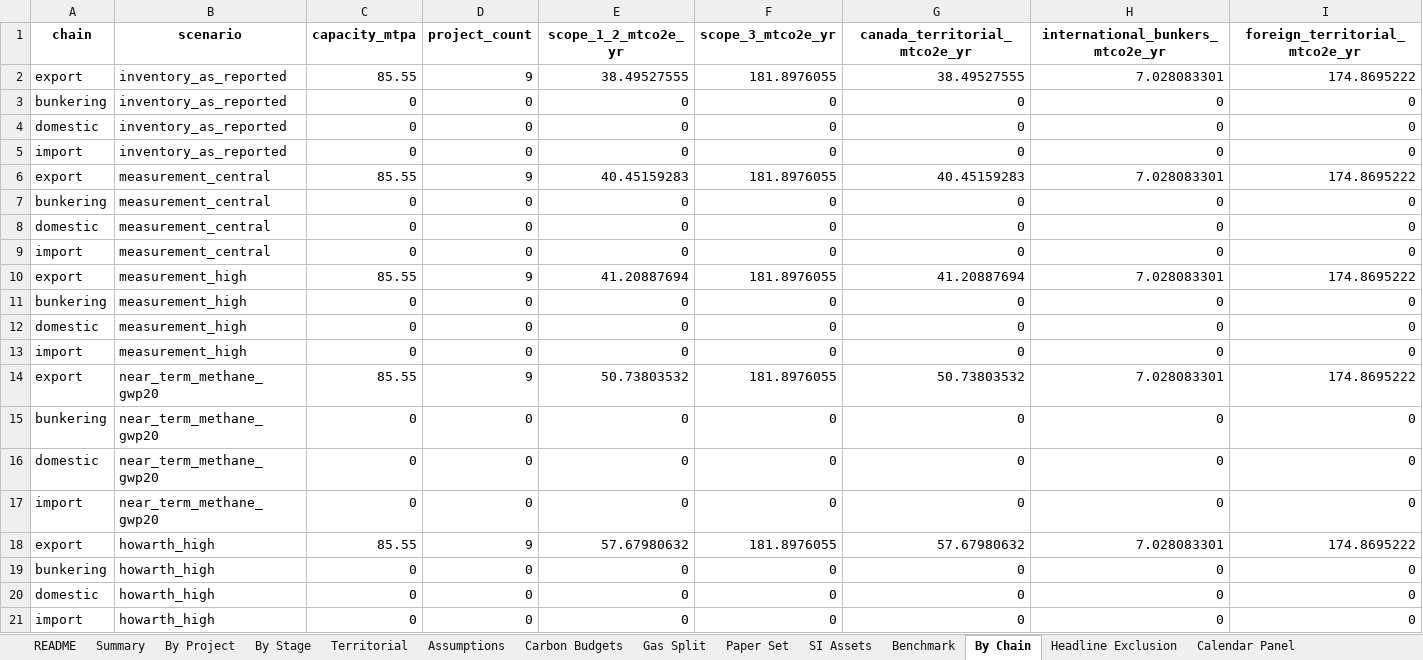
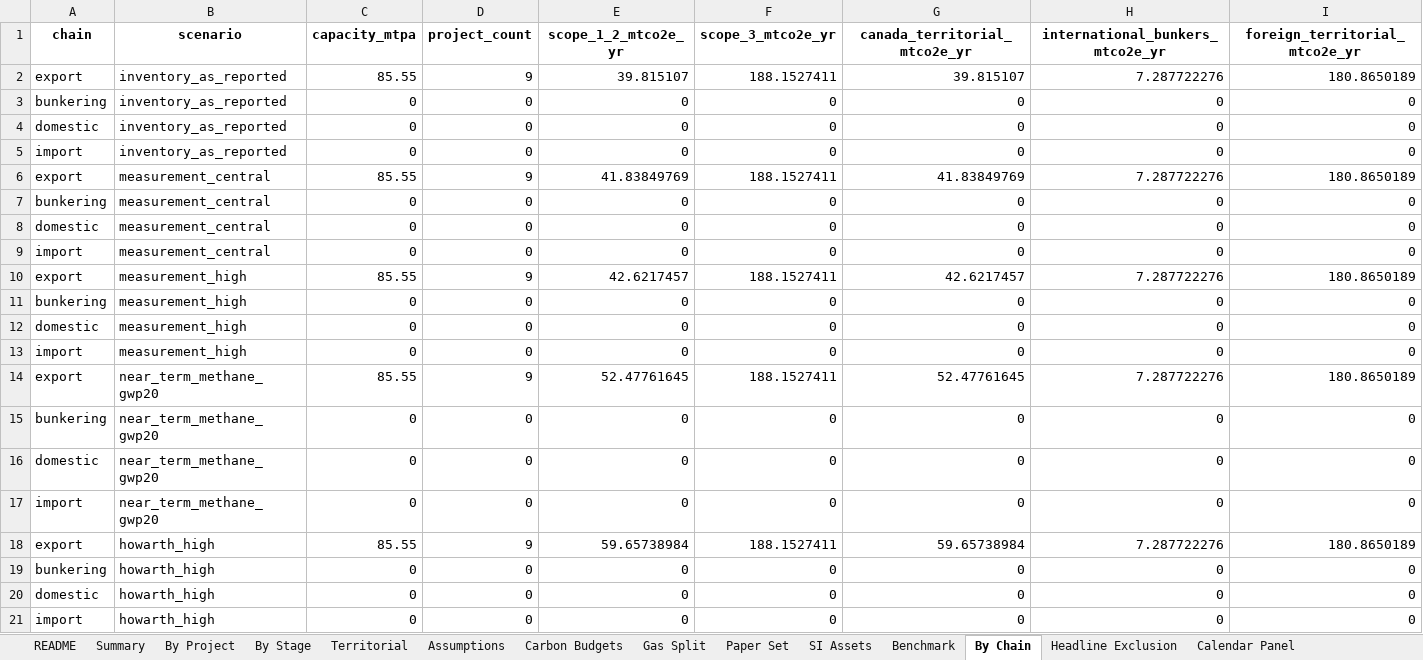
Before and after one commit to FStretch/canada_lng_carbon_bomb, an Excel workbook: Outputs/Canada_LNG_Emissions_Results.xlsx, sheet By Chain, drawn as a sheet; only a part is shown; values as stored, in another font and other column widths than the file's, no borders; removed rows and columns are numbered as before the commit, all else as after; rows hold the shown columns only; the diff names each change by its address in the sheet, - before the commit and + after, or states it on an @@ line.

```diff
--- a/Outputs/Canada_LNG_Emissions_Results.xlsx (sheet By Chain)
+++ b/Outputs/Canada_LNG_Emissions_Results.xlsx (sheet By Chain)
-row 2: export | inventory_as_reported | 85.55 | 9 | 38.49527555 | 181.8976055 | 38.49527555 | 7.028083301 | 174.8695222
+row 2: export | inventory_as_reported | 85.55 | 9 | 39.815107 | 188.1527411 | 39.815107 | 7.287722276 | 180.8650189
-row 6: export | measurement_central | 85.55 | 9 | 40.45159283 | 181.8976055 | 40.45159283 | 7.028083301 | 174.8695222
+row 6: export | measurement_central | 85.55 | 9 | 41.83849769 | 188.1527411 | 41.83849769 | 7.287722276 | 180.8650189
-row 10: export | measurement_high | 85.55 | 9 | 41.20887694 | 181.8976055 | 41.20887694 | 7.028083301 | 174.8695222
+row 10: export | measurement_high | 85.55 | 9 | 42.6217457 | 188.1527411 | 42.6217457 | 7.287722276 | 180.8650189
-row 14: export | near_term_methane_gwp20 | 85.55 | 9 | 50.73803532 | 181.8976055 | 50.73803532 | 7.028083301 | 174.8695222
+row 14: export | near_term_methane_gwp20 | 85.55 | 9 | 52.47761645 | 188.1527411 | 52.47761645 | 7.287722276 | 180.8650189
-row 18: export | howarth_high | 85.55 | 9 | 57.67980632 | 181.8976055 | 57.67980632 | 7.028083301 | 174.8695222
+row 18: export | howarth_high | 85.55 | 9 | 59.65738984 | 188.1527411 | 59.65738984 | 7.287722276 | 180.8650189
```
Also changed, not shown: sheet Calendar Panel, sheet By Project, sheet Summary, sheet Paper Set, sheet LD Horizons, sheet LD Headline, 16 more sheets, 34 other files.
